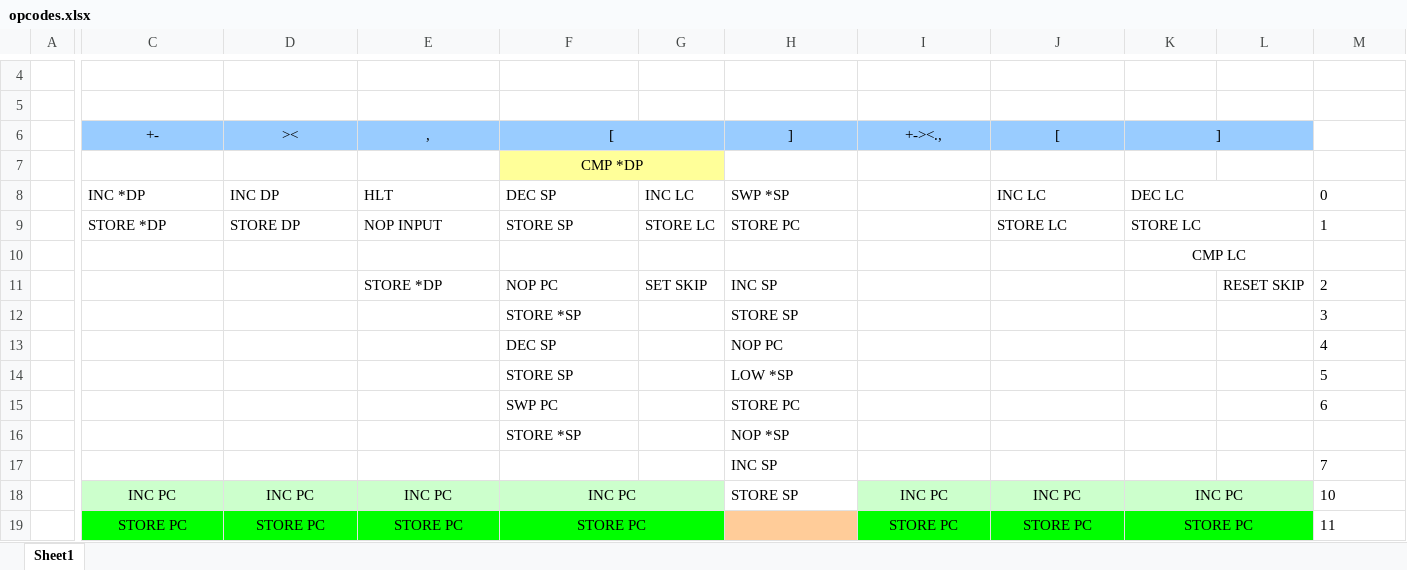
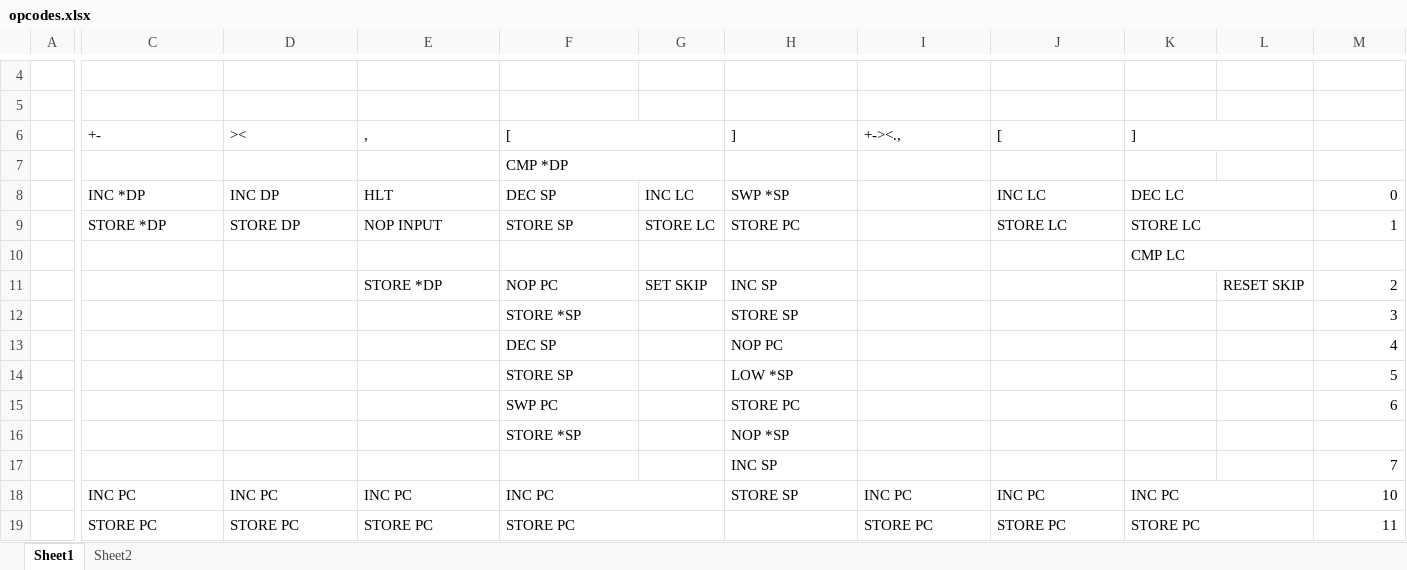
Before and after one commit to gergoerdi/brainfuck-cpu, an Excel workbook: opcodes.xlsx, sheet Sheet1, drawn as a sheet; only a part is shown, gaps mark what is left out; values as stored, in another font and other column widths than the file's, no borders; the diff names each change by its address in the sheet, - before the commit and + after, or states it on an @@ line.

```diff
--- a/opcodes.xlsx (sheet Sheet1)
+++ b/opcodes.xlsx (sheet Sheet1)
+sheet tab: Sheet2
-C6:F6 alignment: center
+C6:F6 alignment: left
-C6:L6 fill: #99CCFF
+C6:L6 fill: none
-H6:K6 alignment: center
+H6:K6 alignment: left
-F7 alignment: center
+F7 alignment: left
-F7:G7 fill: #FFFF99
+F7:G7 fill: none
-M8:M9 alignment: left
+M8:M9 alignment: right
-K10 alignment: center
+K10 alignment: left
-M11:M15 alignment: left
+M11:M15 alignment: right
-M17:M19 alignment: left
+M17:M19 alignment: right
-C18:F19 alignment: center
+C18:F19 alignment: left
-C18:G18 fill: #CCFFCC
+C18:G18 fill: none
-I18:K19 alignment: center
+I18:K19 alignment: left
-I18:L18 fill: #CCFFCC
+I18:L18 fill: none
-C19:G19 fill: #00FF00
+C19:G19 fill: none
-H19 fill: #FFCC99
+H19 fill: none
-I19:L19 fill: #00FF00
+I19:L19 fill: none
```
